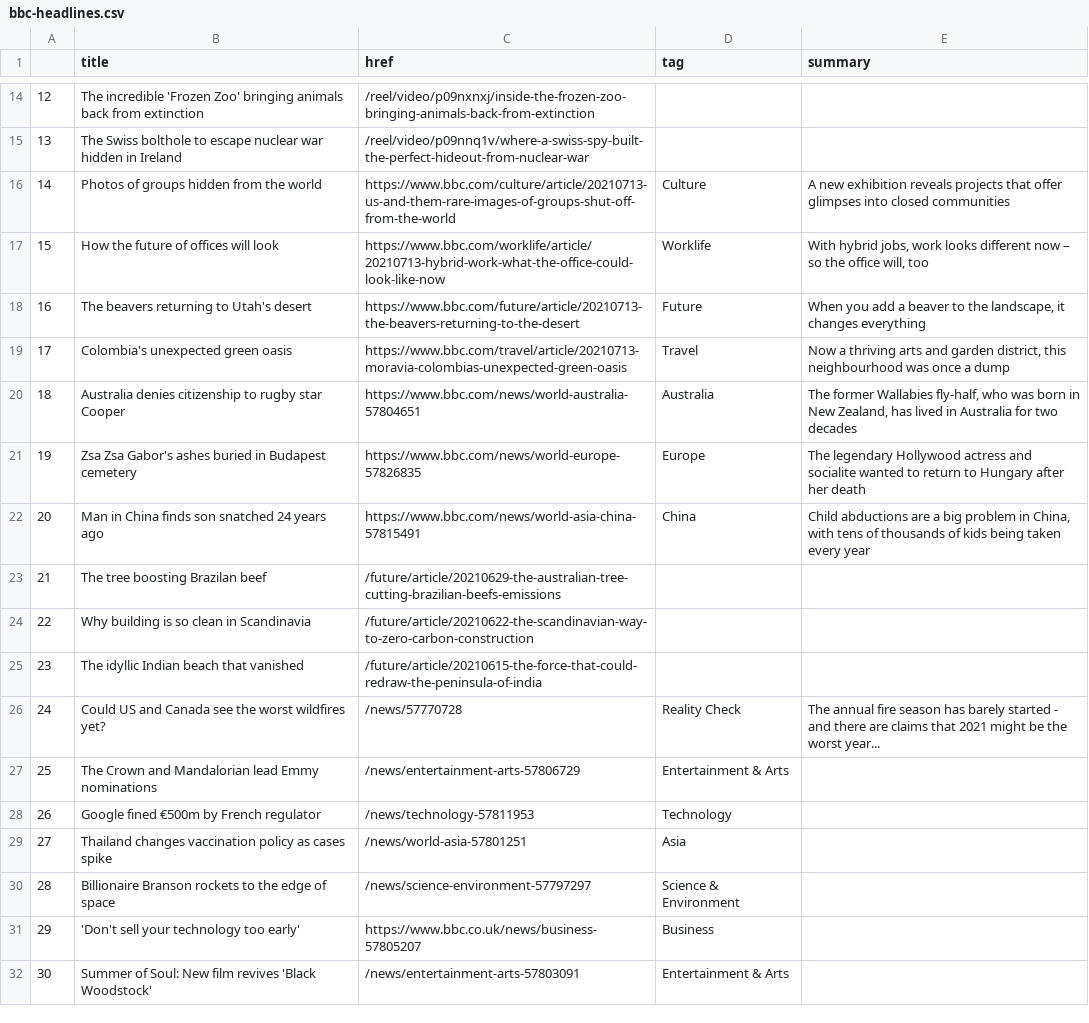
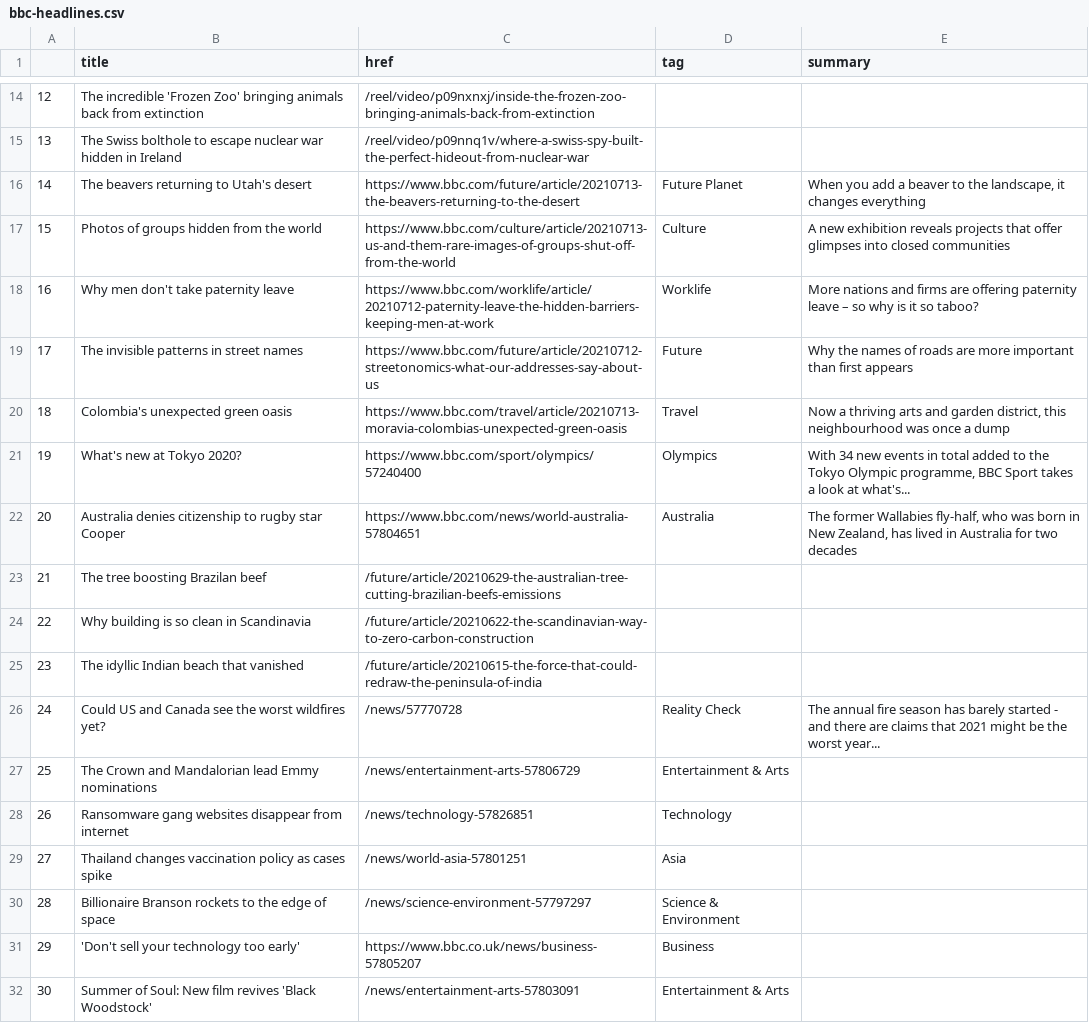
Before and after one commit to bronna/auto-scraper, a CSV file: bbc-headlines.csv, drawn as a sheet; only a part is shown, gaps mark what is left out; the diff covers the shown part only.

```diff
--- a/bbc-headlines.csv
+++ b/bbc-headlines.csv
@@ -15,9 +15,9 @@
 13,The Swiss bolthole to escape nuclear war hidden in Ireland,/reel/video/p09nnq1v/where-a-swiss-spy-built-the-perfect-hideout-from-nuclear-war,,
-14,Photos of groups hidden from the world,https://www.bbc.com/culture/article/20210713-us-and-them-rare-images-of-groups-shut-off-from-the-world,Culture,A new exhibition reveals projects that offer glimpses into closed communities
-15,How the future of offices will look,https://www.bbc.com/worklife/article/20210713-hybrid-work-what-the-office-could-look-like-now,Worklife,"With hybrid jobs, work looks different now – so the office will, too"
-16,The beavers returning to Utah's desert,https://www.bbc.com/future/article/20210713-the-beavers-returning-to-the-desert,Future,"When you add a beaver to the landscape, it changes everything"
-17,Colombia's unexpected green oasis,https://www.bbc.com/travel/article/20210713-moravia-colombias-unexpected-green-oasis,Travel,"Now a thriving arts and garden district, this neighbourhood was once a dump"
-18,Australia denies citizenship to rugby star Cooper,https://www.bbc.com/news/world-australia-57804651,Australia,"The former Wallabies fly-half, who was born in New Zealand, has lived in Australia for two decades"
-19,Zsa Zsa Gabor's ashes buried in Budapest cemetery,https://www.bbc.com/news/world-europe-57826835,Europe,The legendary Hollywood actress and socialite wanted to return to Hungary after her death
-20,Man in China finds son snatched 24 years ago,https://www.bbc.com/news/world-asia-china-57815491,China,"Child abductions are a big problem in China, with tens of thousands of kids being taken every year"
+14,The beavers returning to Utah's desert,https://www.bbc.com/future/article/20210713-the-beavers-returning-to-the-desert,Future Planet,"When you add a beaver to the landscape, it changes everything"
+15,Photos of groups hidden from the world,https://www.bbc.com/culture/article/20210713-us-and-them-rare-images-of-groups-shut-off-from-the-world,Culture,A new exhibition reveals projects that offer glimpses into closed communities
+16,Why men don't take paternity leave,https://www.bbc.com/worklife/article/20210712-paternity-leave-the-hidden-barriers-keeping-men-at-work,Worklife,More nations and firms are offering paternity leave – so why is it so taboo?
+17,The invisible patterns in street names,https://www.bbc.com/future/article/20210712-streetonomics-what-our-addresses-say-about-us,Future,Why the names of roads are more important than first appears
+18,Colombia's unexpected green oasis,https://www.bbc.com/travel/article/20210713-moravia-colombias-unexpected-green-oasis,Travel,"Now a thriving arts and garden district, this neighbourhood was once a dump"
+19,What's new at Tokyo 2020?,https://www.bbc.com/sport/olympics/57240400,Olympics,"With 34 new events in total added to the Tokyo Olympic programme, BBC Sport takes a look at what's..."
+20,Australia denies citizenship to rugby star Cooper,https://www.bbc.com/news/world-australia-57804651,Australia,"The former Wallabies fly-half, who was born in New Zealand, has lived in Australia for two decades"
 21,The tree boosting Brazilan beef,/future/article/20210629-the-australian-tree-cutting-brazilian-beefs-emissions,,
@@ -27,3 +27,3 @@
 25,The Crown and Mandalorian lead Emmy nominations,/news/entertainment-arts-57806729,Entertainment & Arts,
-26,Google fined €500m by French regulator,/news/technology-57811953,Technology,
+26,Ransomware gang websites disappear from internet,/news/technology-57826851,Technology,
 27,Thailand changes vaccination policy as cases spike,/news/world-asia-57801251,Asia,
```
Also changed, not shown: 26 edited cells elsewhere in this file.
